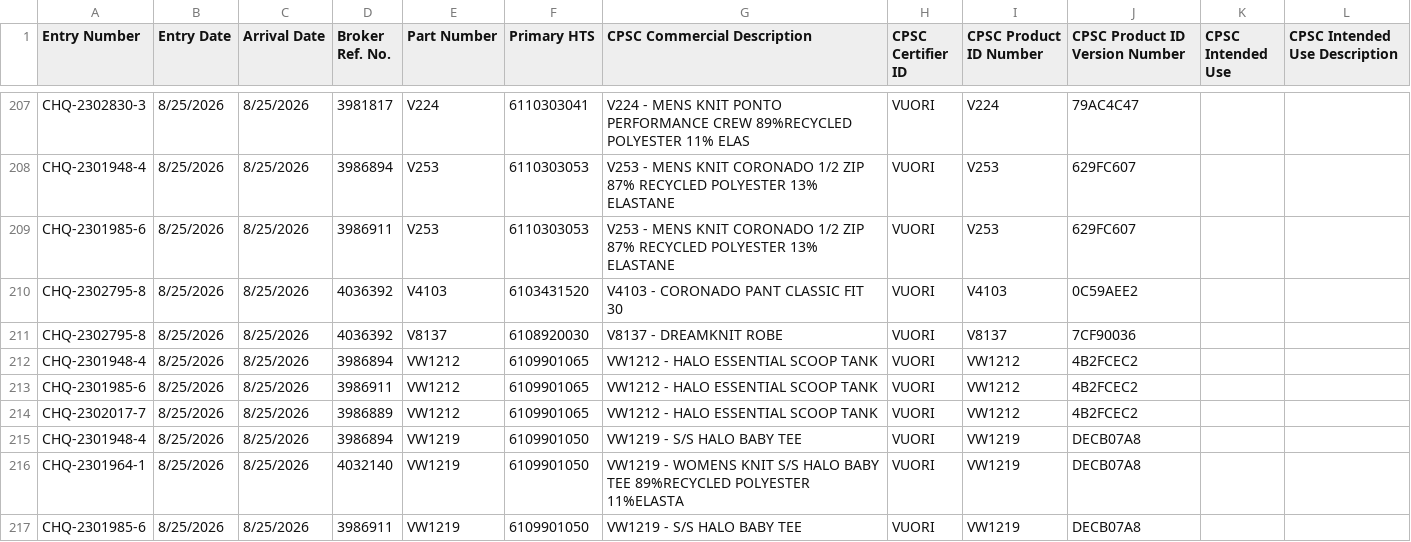
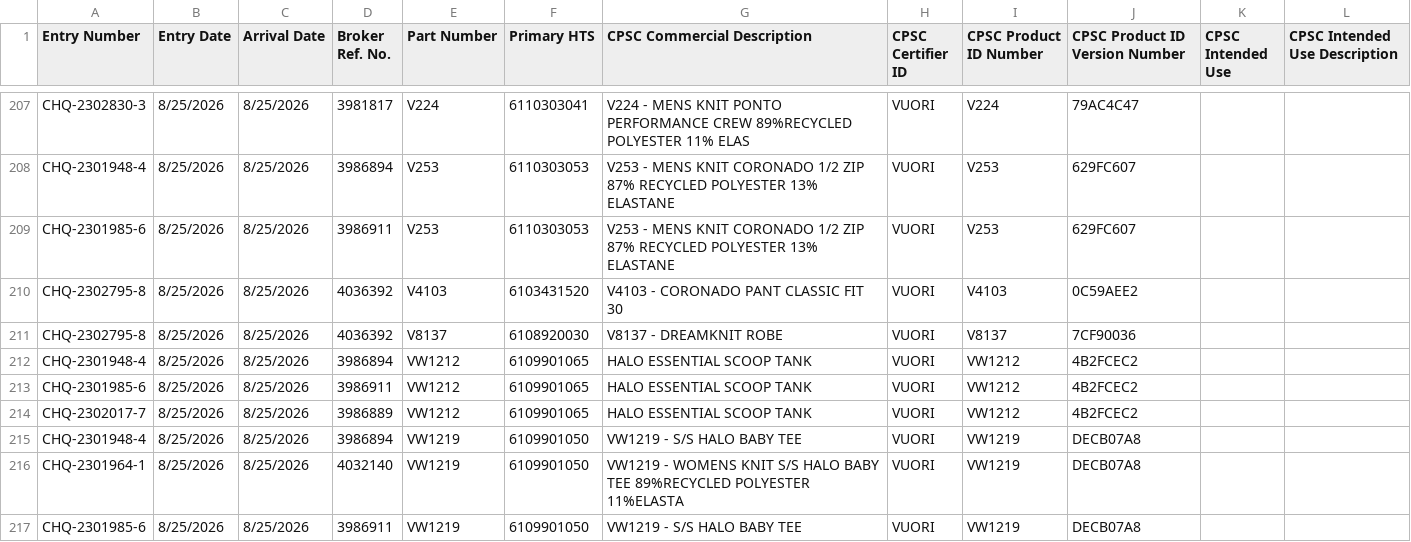
Before and after one commit to chihyang1/vuori-compliance-dashboard, a CSV file: flexport-imports.csv, drawn as a sheet; only a part is shown, gaps mark what is left out.

Commit message:
Add files via upload

```diff
--- a/flexport-imports.csv
+++ b/flexport-imports.csv
@@ -211,5 +211,5 @@ CHQ-2302795-8,8/25/2026,8/25/2026,4036392,V4103,6103431520,V4103 - CORONADO PANT
 CHQ-2302795-8,8/25/2026,8/25/2026,4036392,V8137,6108920030,V8137 - DREAMKNIT ROBE,VUORI,V8137,7CF90036,,
-CHQ-2301948-4,8/25/2026,8/25/2026,3986894,VW1212,6109901065,VW1212 - HALO ESSENTIAL SCOOP TANK,VUORI,VW1212,4B2FCEC2,,
-CHQ-2301985-6,8/25/2026,8/25/2026,3986911,VW1212,6109901065,VW1212 - HALO ESSENTIAL SCOOP TANK,VUORI,VW1212,4B2FCEC2,,
-CHQ-2302017-7,8/25/2026,8/25/2026,3986889,VW1212,6109901065,VW1212 - HALO ESSENTIAL SCOOP TANK,VUORI,VW1212,4B2FCEC2,,
+CHQ-2301948-4,8/25/2026,8/25/2026,3986894,VW1212,6109901065,HALO ESSENTIAL SCOOP TANK,VUORI,VW1212,4B2FCEC2,,
+CHQ-2301985-6,8/25/2026,8/25/2026,3986911,VW1212,6109901065,HALO ESSENTIAL SCOOP TANK,VUORI,VW1212,4B2FCEC2,,
+CHQ-2302017-7,8/25/2026,8/25/2026,3986889,VW1212,6109901065,HALO ESSENTIAL SCOOP TANK,VUORI,VW1212,4B2FCEC2,,
 CHQ-2301948-4,8/25/2026,8/25/2026,3986894,VW1219,6109901050,VW1219 - S/S HALO BABY TEE,VUORI,VW1219,DECB07A8,,
```
